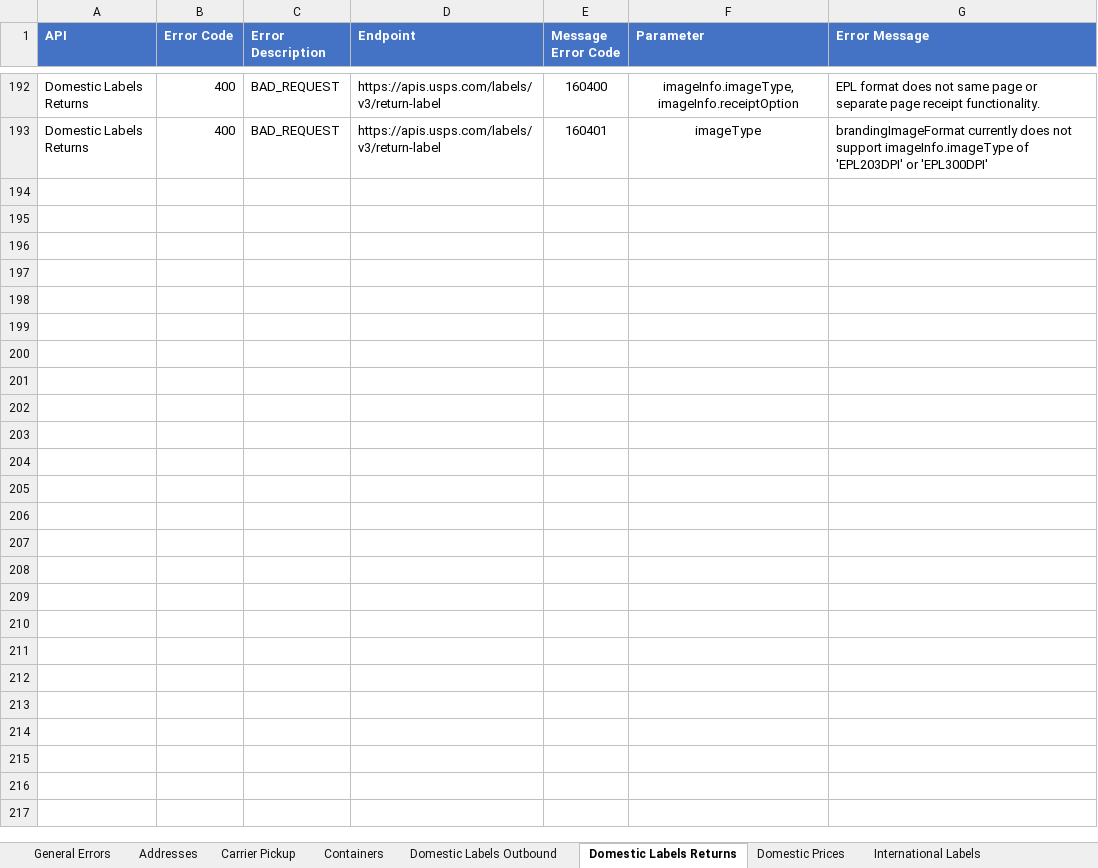
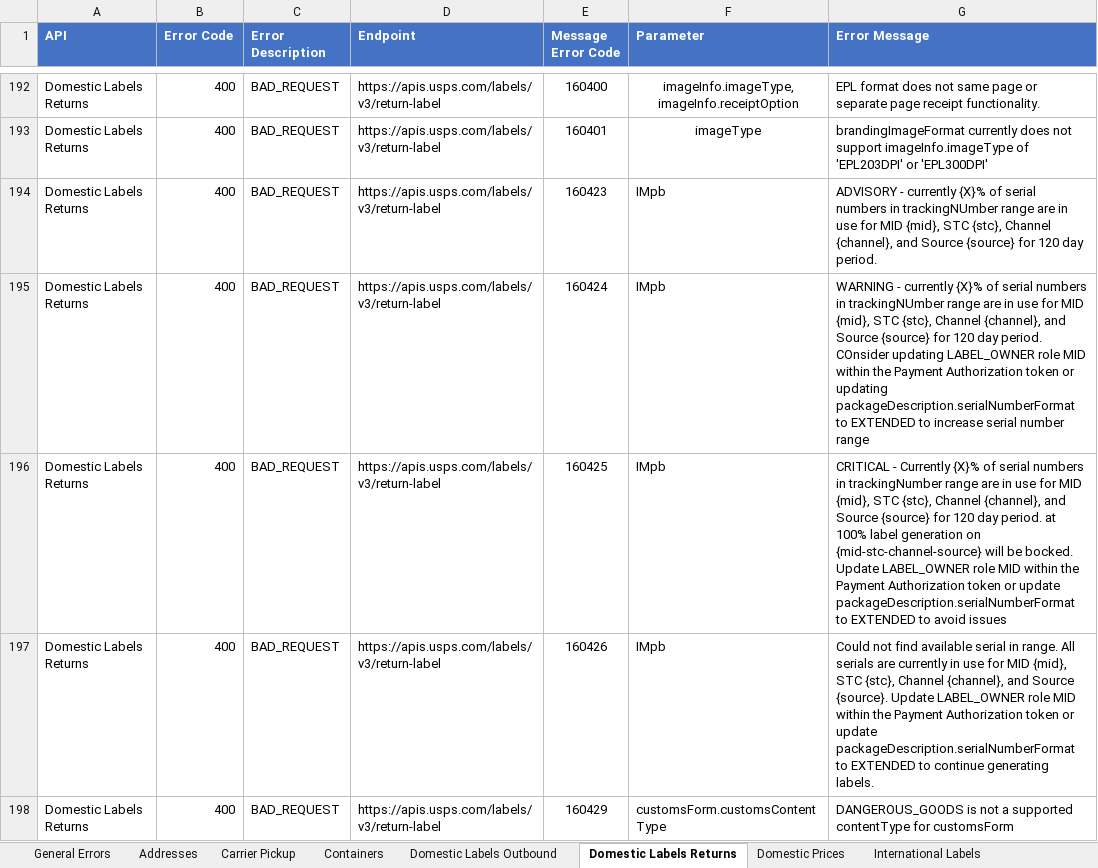
Before and after one commit to USPS/api-examples, an Excel workbook: Error Inventory/API Error Consolidated List.xlsx, sheet Domestic Labels Returns, drawn as a sheet; only a part is shown, gaps mark what is left out; values as stored, in another font and other column widths than the file's, no borders; the diff names each change by its address in the sheet, - before the commit and + after, or states it on an @@ line.

Commit message:
Updating API Error Consolidated list

```diff
--- a/Error Inventory/API Error Consolidated List.xlsx (sheet Domestic Labels Returns)
+++ b/Error Inventory/API Error Consolidated List.xlsx (sheet Domestic Labels Returns)
+row 194: Domestic Labels Returns | 400 | BAD_REQUEST | https://apis.usps.com/labels/v3/return-label | 160423 | IMpb | ADVISORY - currently {X}% of serial numbers in trackingNUmber range are in use for MID {mid}, STC {stc}, Channel {channel}, and Source {source} for 120 day period.
+row 195: Domestic Labels Returns | 400 | BAD_REQUEST | https://apis.usps.com/labels/v3/return-label | 160424 | IMpb | WARNING - currently {X}% of serial numbers in trackingNUmber range are in use for MID {mid}, STC {stc}, Channel {channel}, and Source {source} for 120 day period. COnsider updating LABEL_OWNER role MID within the Payment Authorization token or updating packageDescription.serialNumberFormat to EXTENDED to increase serial number range
+row 196: Domestic Labels Returns | 400 | BAD_REQUEST | https://apis.usps.com/labels/v3/return-label | 160425 | IMpb | CRITICAL - Currently {X}% of serial numbers in trackingNumber range are in use for MID {mid}, STC {stc}, Channel {channel}, and Source {source} for 120 day period. at 100% label generation on {mid-stc-channel-source} will be bocked. Update LABEL_OWNER role MID within the Payment Authorization token or update packageDescription.serialNumberFormat to EXTENDED to avoid issues
+row 197: Domestic Labels Returns | 400 | BAD_REQUEST | https://apis.usps.com/labels/v3/return-label | 160426 | IMpb | Could not find available serial in range. All serials are currently in use for MID {mid}, STC {stc}, Channel {channel}, and Source {source}. Update LABEL_OWNER role MID within the Payment Authorization token or update packageDescription.serialNumberFormat to EXTENDED to continue generating labels.
+row 198: Domestic Labels Returns | 400 | BAD_REQUEST | https://apis.usps.com/labels/v3/return-label | 160429 | customsForm.customsContentType | DANGEROUS_GOODS is not a supported contentType for customsForm
```
Also changed, not shown: sheet Domestic Labels Outbound, sheet Containers, sheet International Labels.
